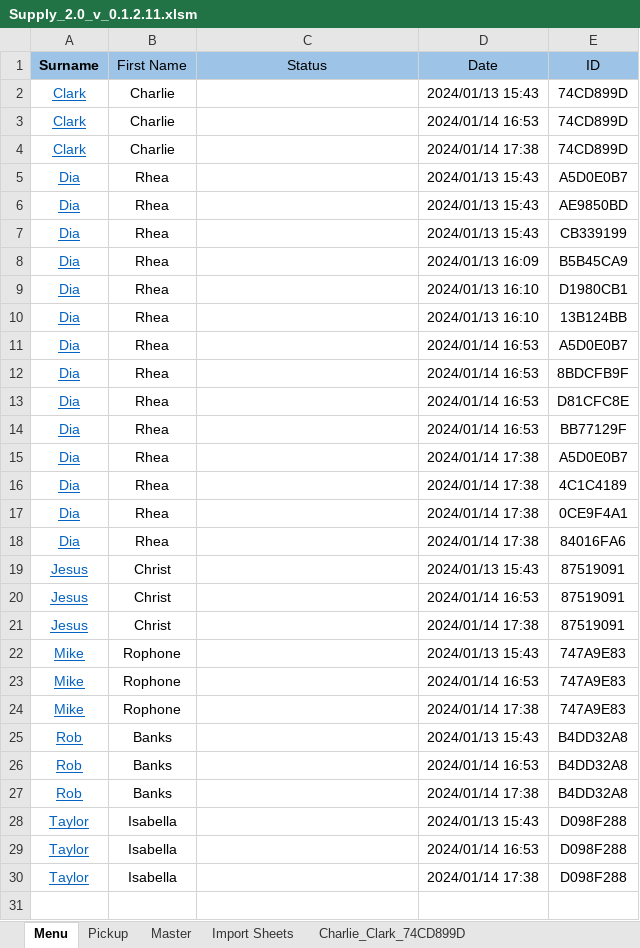
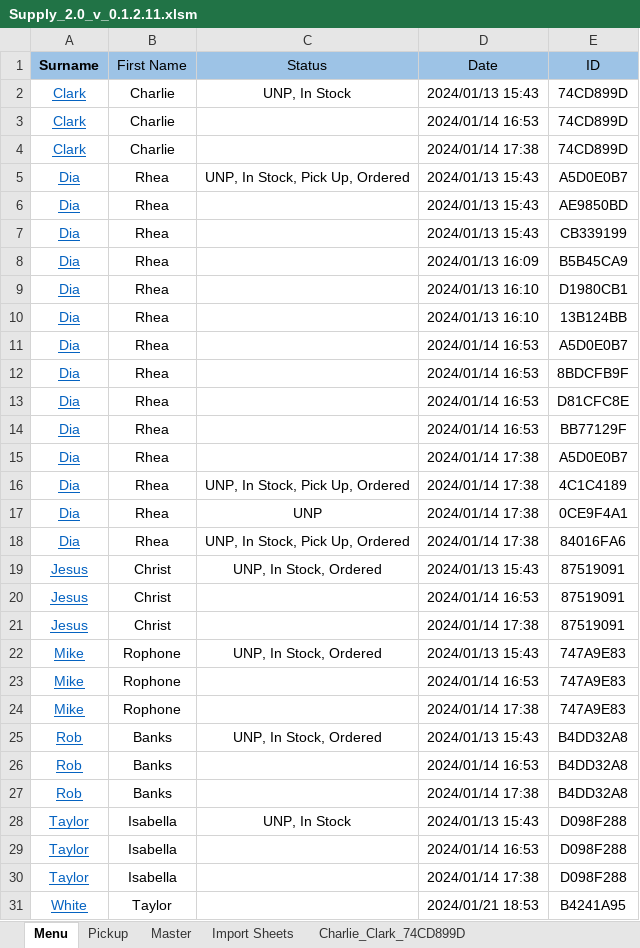
Before and after one commit to C20H12/SupplyExcel, an Excel workbook: Supply_2.0_v_0.1.2.11.xlsm, sheet Menu, drawn as a sheet; values as stored, in another font and other column widths than the file's, no borders; charts and pictures and conditional formats and table styles not drawn; the diff names each change by its address in the sheet, - before the commit and + after, or states it on an @@ line.

```diff
--- a/Supply_2.0_v_0.1.2.11.xlsm (sheet Menu)
+++ b/Supply_2.0_v_0.1.2.11.xlsm (sheet Menu)
-C2 (Status): (empty)
+C2 (Status): UNP, In Stock
-C5 (Status): (empty)
+C5 (Status): UNP, In Stock, Pick Up, Ordered
-C16 (Status): (empty)
+C16 (Status): UNP, In Stock, Pick Up, Ordered
-C17 (Status): (empty)
+C17 (Status): UNP
-C18 (Status): (empty)
+C18 (Status): UNP, In Stock, Pick Up, Ordered
-C19 (Status): (empty)
+C19 (Status): UNP, In Stock, Ordered
-C22 (Status): (empty)
+C22 (Status): UNP, In Stock, Ordered
-C25 (Status): (empty)
+C25 (Status): UNP, In Stock, Ordered
-C28 (Status): (empty)
+C28 (Status): UNP, In Stock
+row 31: White | Taylor |  | 2024/01/21 18:53 | B4241A95
```
Also changed, not shown: sheet Import Sheets, other sheet tabs, charts or pictures, 1 other file.
